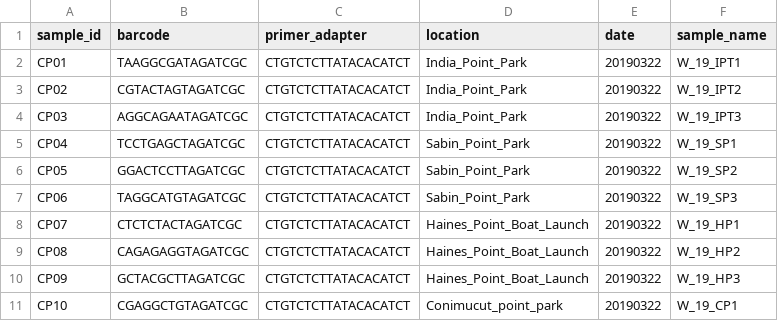
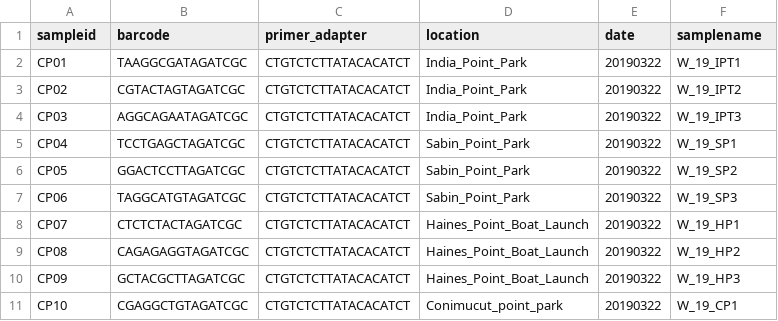
Before and after one commit to julianemora/bigdata_finalproject, a TSV file: Downloads/edna_mappingfilesubset.tsv, drawn as a sheet.

Commit message:
metadata file subset

```diff
--- a/Downloads/edna_mappingfilesubset.tsv
+++ b/Downloads/edna_mappingfilesubset.tsv
@@ -1,2 +1,2 @@
-sample_id	barcode	primer_adapter	location	date	sample_name
+sampleid	barcode	primer_adapter	location	date	samplename
 CP01	TAAGGCGATAGATCGC	CTGTCTCTTATACACATCT	India_Point_Park	20190322	W_19_IPT1
```
